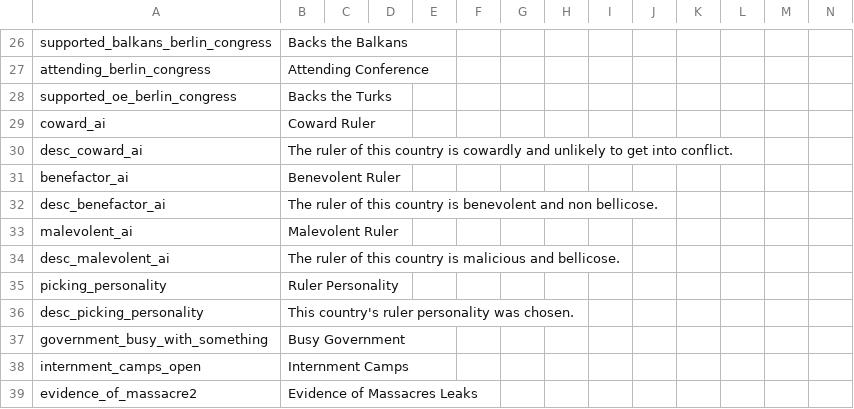
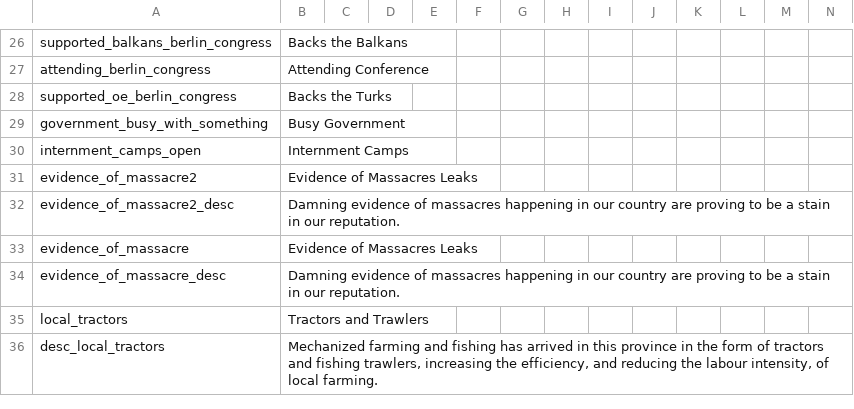
Before and after one commit to Nivaturimika/DoD-Alice-MP, a CSV file: DoD-Alice-MP/assets/localisation/en-US/z_HPM_modifiers.csv, drawn as a sheet; only a part is shown, gaps mark what is left out; the shorter side is filled out with more unchanged rows; the diff names each change by its address in the sheet, - before the commit and + after, or states it on an @@ line.

```diff
--- a/DoD-Alice-MP/assets/localisation/en-US/z_HPM_modifiers.csv
+++ b/DoD-Alice-MP/assets/localisation/en-US/z_HPM_modifiers.csv
-row 29: coward_ai | Coward Ruler
-row 30: desc_coward_ai | The ruler of this country is cowardly and unlikely to get into conflict.
-row 31: benefactor_ai | Benevolent Ruler
-row 32: desc_benefactor_ai | The ruler of this country is benevolent and non bellicose.
-row 33: malevolent_ai | Malevolent Ruler
-row 34: desc_malevolent_ai | The ruler of this country is malicious and bellicose.
-row 35: picking_personality | Ruler Personality
-row 36: desc_picking_personality | This country's ruler personality was chosen.
```
Also changed, not shown: DoD-Alice-MP/assets/localisation/en-US/000_HPMHFM_DecisionsEvents_Ported.csv, 13 other files.
